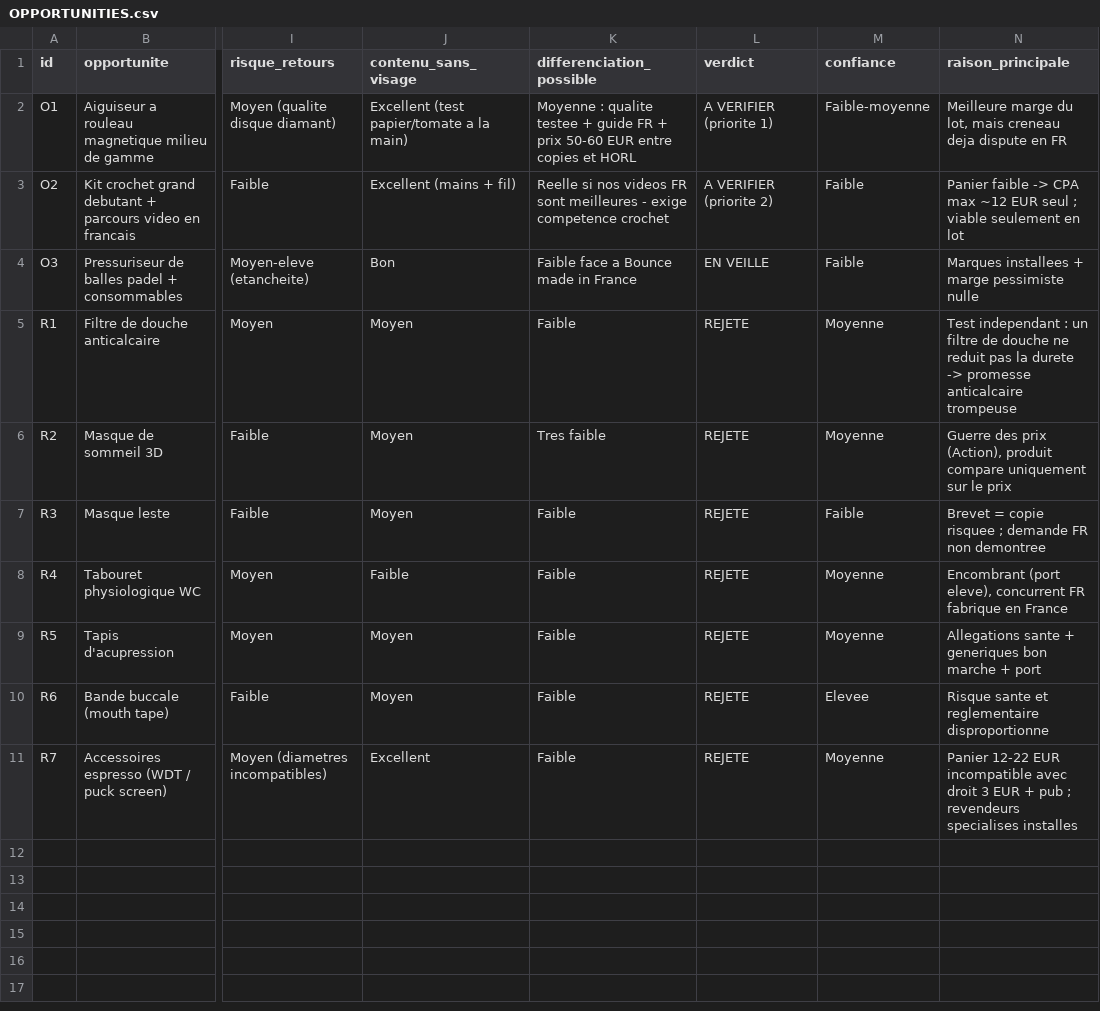
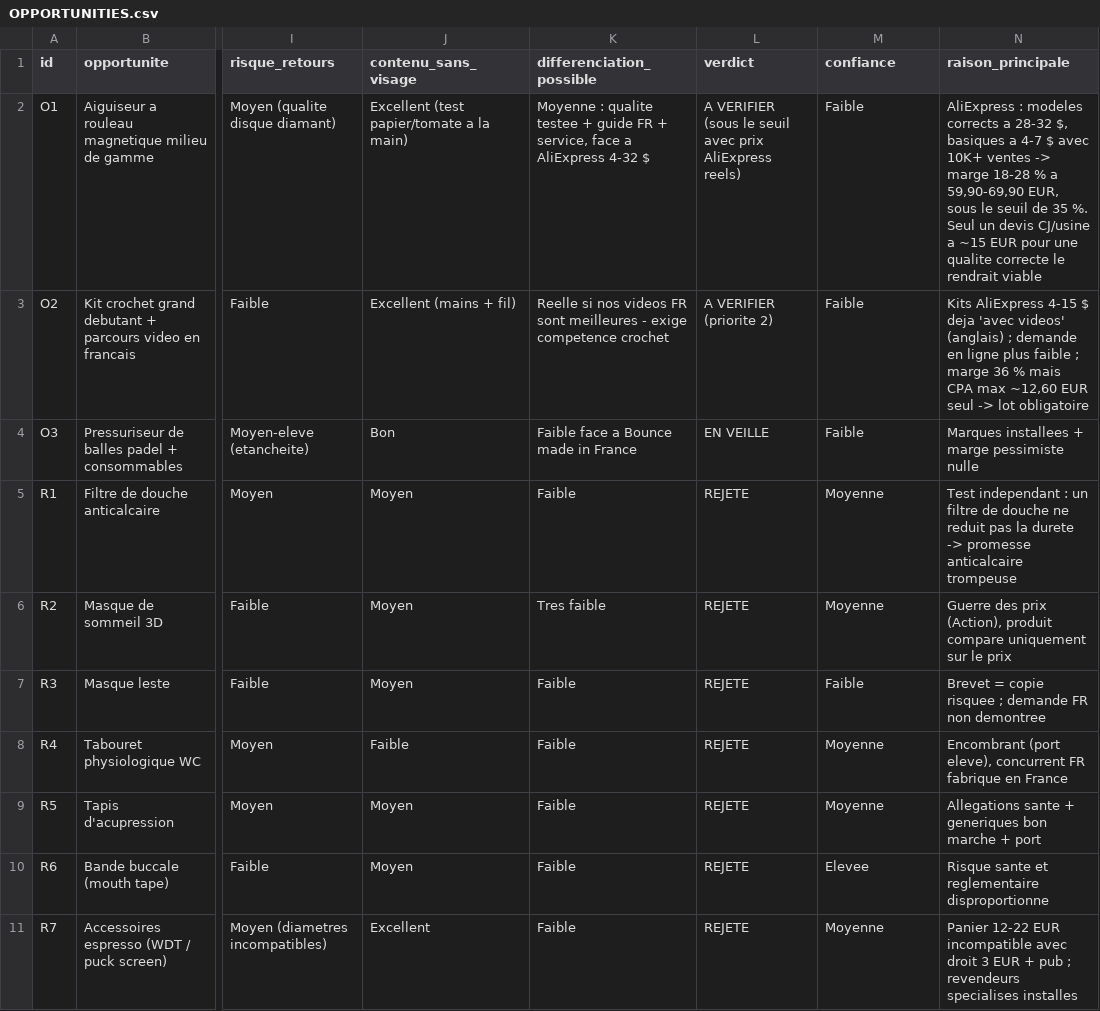
Before and after one commit to nonomarvie1-eng/Claude, a CSV file: OPPORTUNITIES.csv, drawn as a sheet; only a part is shown, gaps mark what is left out; the diff names each change by its address in the sheet, - before the commit and + after, or states it on an @@ line.

```diff
--- a/OPPORTUNITIES.csv
+++ b/OPPORTUNITIES.csv
-K2 (differenciation_possible): …FR + prix 50-60 EUR entre copies et HORL
+K2 (differenciation_possible): …FR + service, face a AliExpress 4-32 $
-L2 (verdict): A VERIFIER (priorite 1)
+L2 (verdict): A VERIFIER (sous le seuil avec prix AliExpress reels)
-M2 (confiance): Faible-moyenne
+M2 (confiance): Faible
-N2 (raison_principale): Meilleure marge du lot, mais creneau deja dispute en FR
+N2 (raison_principale): AliExpress : modeles corrects a 28-32 $, basiques a 4-7 $ avec 10K+ ventes -> marge 18-28 % a 59,90-69,90 EUR, sous le seuil de 35 %. Seul un devis CJ/usine a ~15 EUR pour une qualite correcte le rendrait viable
-N3 (raison_principale): Panier faible -> CPA max ~12 EUR seul ; viable seulement en lot
+N3 (raison_principale): Kits AliExpress 4-15 $ deja 'avec videos' (anglais) ; demande en ligne plus faible ; marge 36 % mais CPA max ~12,60 EUR seul -> lot obligatoire
```
Also changed, not shown: UNIT_ECONOMICS.csv, UNIT_ECONOMICS_RESULTATS.csv, 7 other files.
